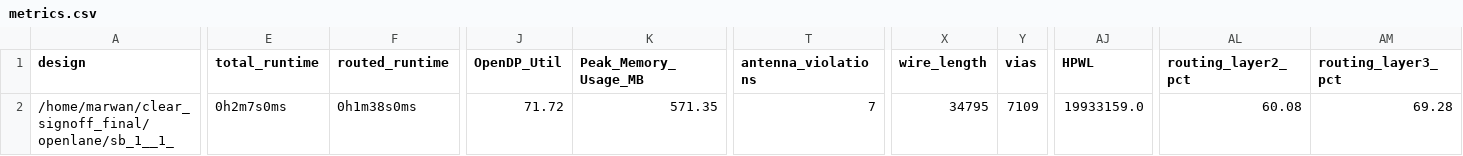
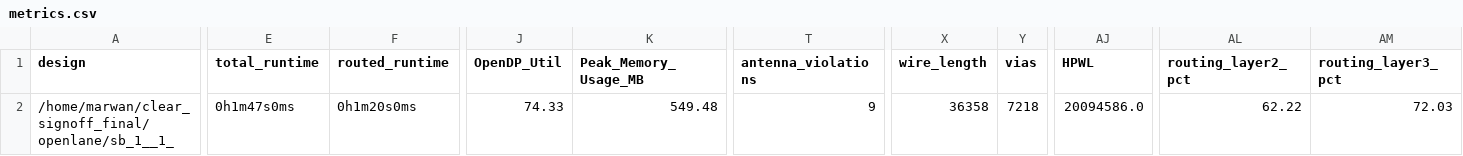
Before and after one commit to efabless/clear, a CSV file: signoff/sb_1__1_/metrics.csv, drawn as a sheet; only a part is shown, gaps mark what is left out; the diff covers the shown part only; the diff names each change by its address in the sheet, - before the commit and + after, or states it on an @@ line.

```diff
--- a/signoff/sb_1__1_/metrics.csv
+++ b/signoff/sb_1__1_/metrics.csv
-E2 (total_runtime): 0h2m7s0ms
+E2 (total_runtime): 0h1m47s0ms
-F2 (routed_runtime): 0h1m38s0ms
+F2 (routed_runtime): 0h1m20s0ms
-J2 (OpenDP_Util): 71.72
+J2 (OpenDP_Util): 74.33
-K2 (Peak_Memory_Usage_MB): 571.35
+K2 (Peak_Memory_Usage_MB): 549.48
-T2 (antenna_violations): 7
+T2 (antenna_violations): 9
-X2 (wire_length): 34795
+X2 (wire_length): 36358
-Y2 (vias): 7109
+Y2 (vias): 7218
-AJ2 (HPWL): 19933159.0
+AJ2 (HPWL): 20094586.0
-AL2 (routing_layer2_pct): 60.08
+AL2 (routing_layer2_pct): 62.22
-AM2 (routing_layer3_pct): 69.28
+AM2 (routing_layer3_pct): 72.03
```
Also changed, not shown: 17 edited cells elsewhere in this file, signoff/sb_1__2_/metrics.csv, signoff/user_project_wrapper/metrics.csv, 37 other files.
